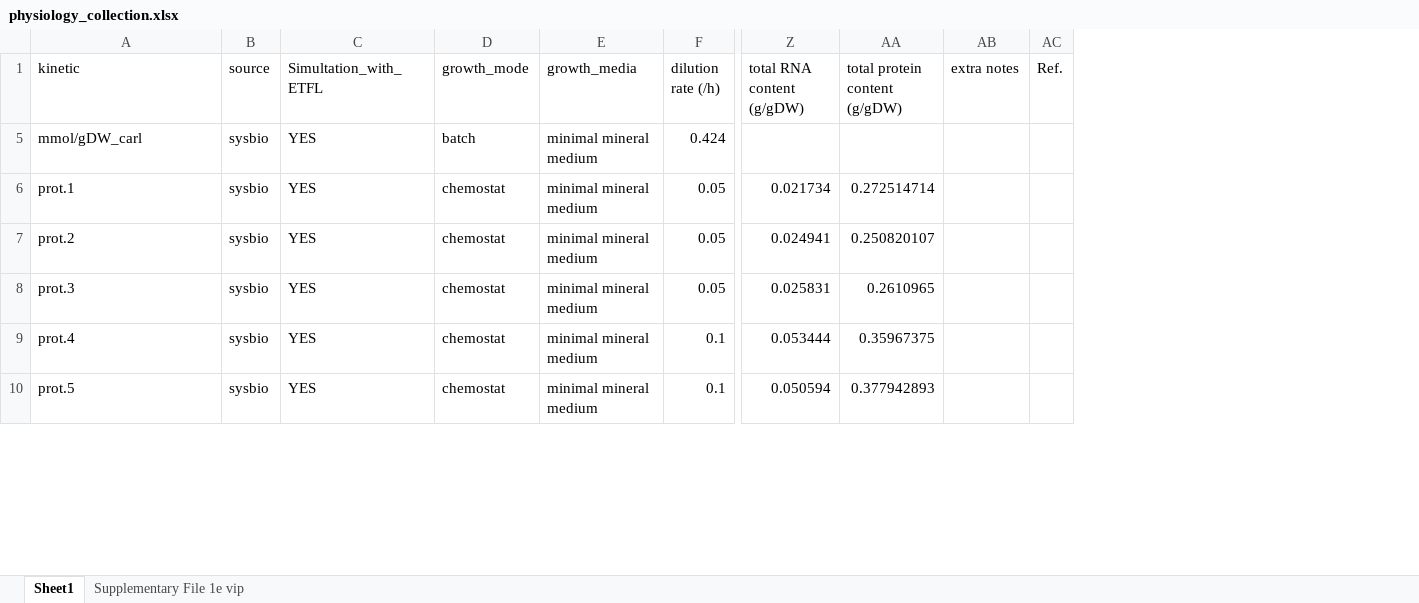
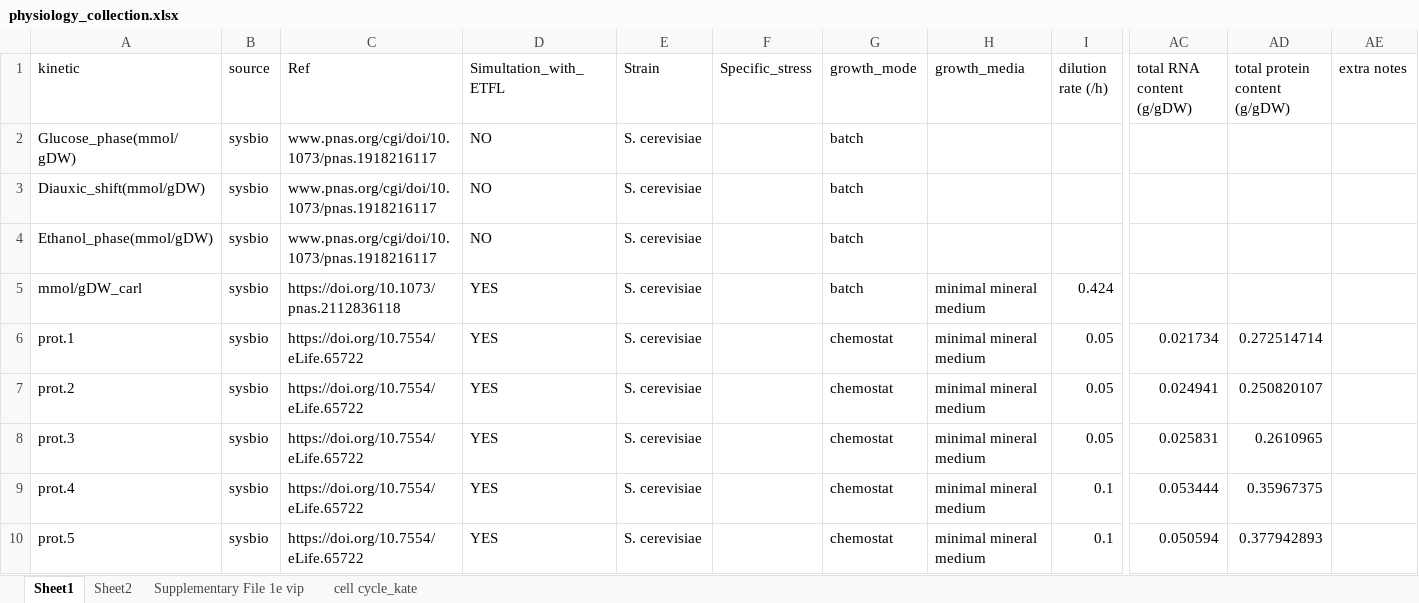
Before and after one commit to hongzhonglu/large_scale_yeast_proteomics_analysis, an Excel workbook: data/proteomics/physiology_collection.xlsx, sheet Sheet1, drawn as a sheet; only a part is shown, gaps mark what is left out; values as stored, in another font and other column widths than the file's, no cell formats; removed rows and columns are numbered as before the commit, all else as after; rows hold the shown columns only; the diff covers the shown part only; the diff names each change by its address in the sheet, - before the commit and + after, or states it on an @@ line.

```diff
--- a/data/proteomics/physiology_collection.xlsx (sheet Sheet1)
+++ b/data/proteomics/physiology_collection.xlsx (sheet Sheet1)
+sheet tab: Sheet2
+sheet tab: cell cycle_kate
+column C (Ref), rows 5-10: https://doi.org/10.1073/pnas.2112836118 | https://doi.org/10.7554/eLife.65722 | https://doi.org/10.7554/eLife.65722 | https://doi.org/10.7554/eLife.65722 | https://doi.org/10.7554/eLife.65722 | https://doi.org/10.7554/eLife.65722
+column E (Strain), rows 5-10: all S. cerevisiae
+column F (Specific_stress), empty
-column AC (Ref.), empty
+row 2: Glucose_phase(mmol/gDW) | sysbio | www.pnas.org/cgi/doi/10.1073/pnas.1918216117 | NO | S. cerevisiae |  | batch
+row 3: Diauxic_shift(mmol/gDW) | sysbio | www.pnas.org/cgi/doi/10.1073/pnas.1918216117 | NO | S. cerevisiae |  | batch
+row 4: Ethanol_phase(mmol/gDW) | sysbio | www.pnas.org/cgi/doi/10.1073/pnas.1918216117 | NO | S. cerevisiae |  | batch
```
Also changed, not shown: 190 added rows, 1 removed row and 11 edited cells elsewhere in this sheet, sheet Supplementary File 1e vip, cell formats, 3 other files.
